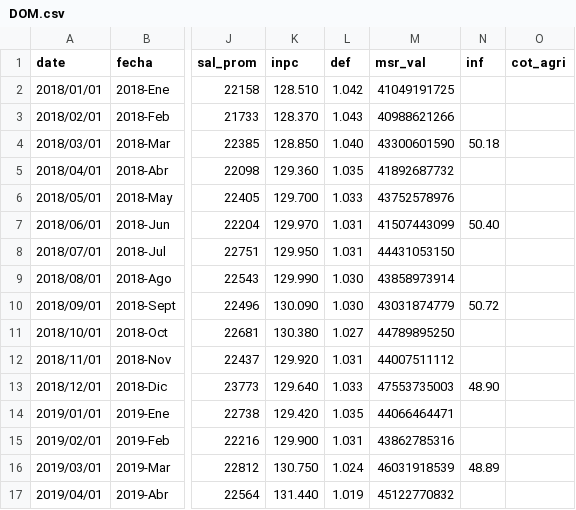
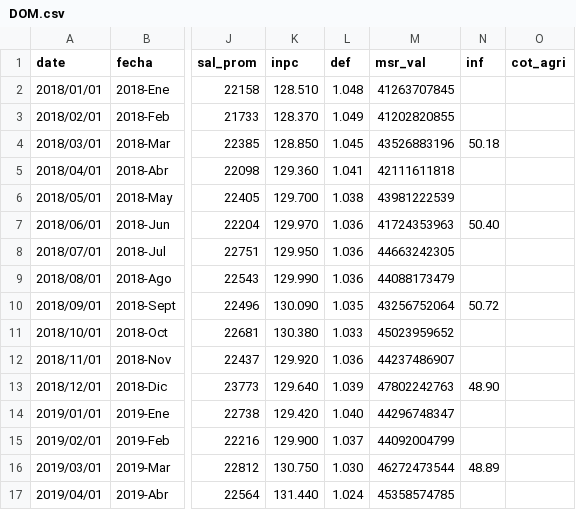
Before and after one commit to paoovela/BID, a CSV file: DOM.csv, drawn as a sheet; only a part is shown, gaps mark what is left out; the diff covers the shown part only; the diff names each change by its address in the sheet, - before the commit and + after, or states it on an @@ line.

```diff
--- a/DOM.csv
+++ b/DOM.csv
-L2 (def): 1.042
+L2 (def): 1.048
-M2 (msr_val): 41049191725
+M2 (msr_val): 41263707845
-L3 (def): 1.043
+L3 (def): 1.049
-M3 (msr_val): 40988621266
+M3 (msr_val): 41202820855
-L4 (def): 1.040
+L4 (def): 1.045
-M4 (msr_val): 43300601590
+M4 (msr_val): 43526883196
-L5 (def): 1.035
+L5 (def): 1.041
-M5 (msr_val): 41892687732
+M5 (msr_val): 42111611818
-L6 (def): 1.033
+L6 (def): 1.038
-M6 (msr_val): 43752578976
+M6 (msr_val): 43981222539
-L7:L8 (def): 1.031
+L7:L8 (def): 1.036
-M7 (msr_val): 41507443099
+M7 (msr_val): 41724353963
-M8 (msr_val): 44431053150
+M8 (msr_val): 44663242305
-L9 (def): 1.030
+L9 (def): 1.036
-M9 (msr_val): 43858973914
+M9 (msr_val): 44088173479
-L10 (def): 1.030
+L10 (def): 1.035
-M10 (msr_val): 43031874779
+M10 (msr_val): 43256752064
-L11 (def): 1.027
+L11 (def): 1.033
-M11 (msr_val): 44789895250
+M11 (msr_val): 45023959652
-L12 (def): 1.031
+L12 (def): 1.036
-M12 (msr_val): 44007511112
+M12 (msr_val): 44237486907
-L13 (def): 1.033
+L13 (def): 1.039
-M13 (msr_val): 47553735003
+M13 (msr_val): 47802242763
-L14 (def): 1.035
+L14 (def): 1.040
-M14 (msr_val): 44066464471
+M14 (msr_val): 44296748347
-L15 (def): 1.031
+L15 (def): 1.037
-M15 (msr_val): 43862785316
+M15 (msr_val): 44092004799
-L16 (def): 1.024
+L16 (def): 1.030
-M16 (msr_val): 46031918539
+M16 (msr_val): 46272473544
-L17 (def): 1.019
+L17 (def): 1.024
-M17 (msr_val): 45122770832
+M17 (msr_val): 45358574785
```
Also changed, not shown: 28 edited cells elsewhere in this file, PER.csv.
